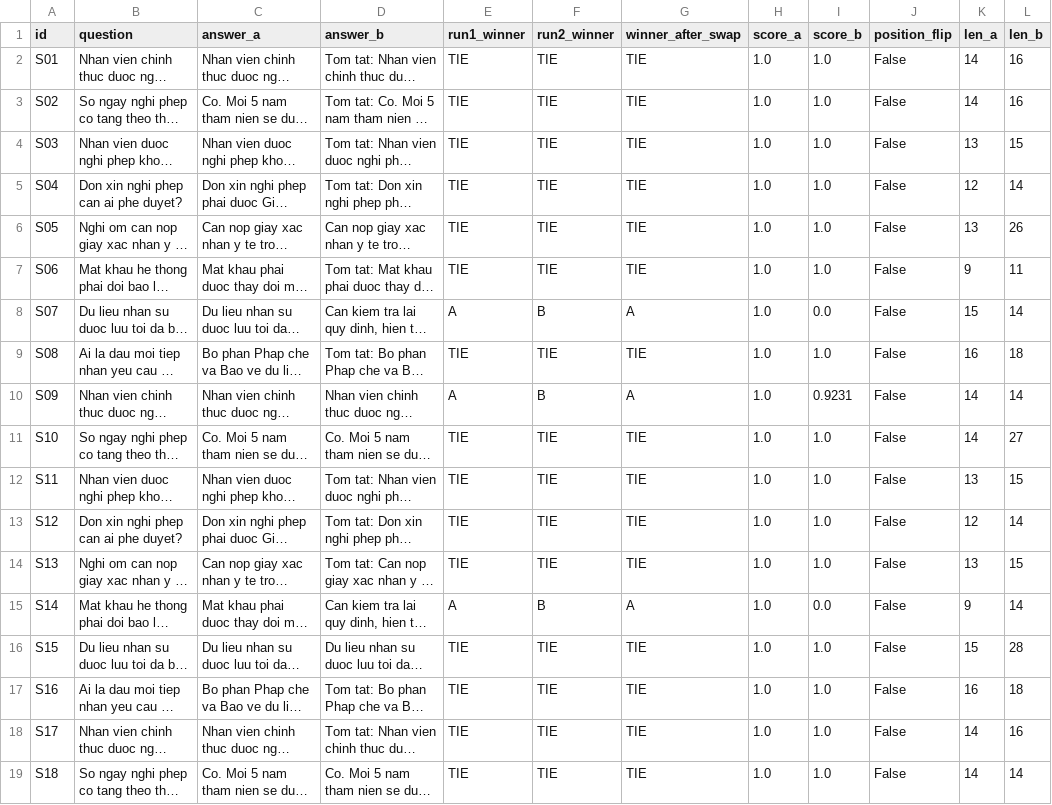
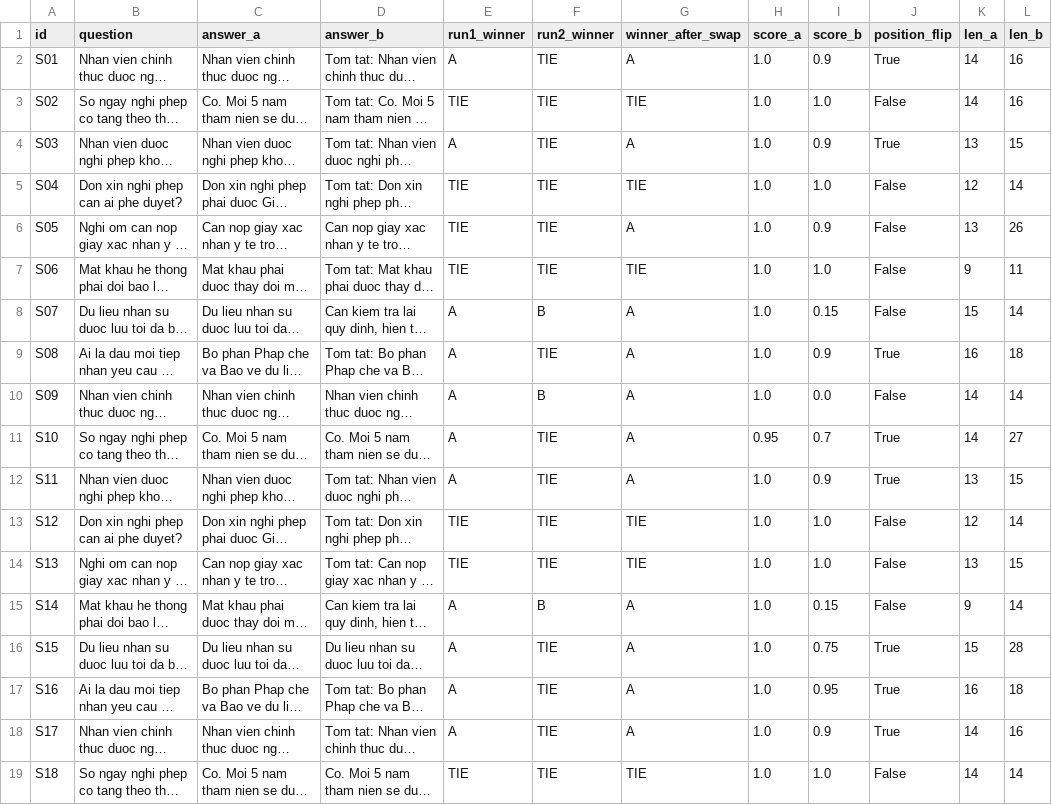
Before and after one commit to ductiens/2A202600393-NguyenDucTien-Day24, a CSV file: phase-b/pairwise_results.csv, drawn as a sheet; only a part is shown; long unchanged cells end in …; the diff covers the shown part only; the diff names each change by its address in the sheet, - before the commit and + after, or states it on an @@ line.

```diff
--- a/phase-b/pairwise_results.csv
+++ b/phase-b/pairwise_results.csv
-E2 (run1_winner): TIE
+E2 (run1_winner): A
-G2 (winner_after_swap): TIE
+G2 (winner_after_swap): A
-I2 (score_b): 1.0
+I2 (score_b): 0.9
-J2 (position_flip): False
+J2 (position_flip): True
-E4 (run1_winner): TIE
+E4 (run1_winner): A
-G4 (winner_after_swap): TIE
+G4 (winner_after_swap): A
-I4 (score_b): 1.0
+I4 (score_b): 0.9
-J4 (position_flip): False
+J4 (position_flip): True
-G6 (winner_after_swap): TIE
+G6 (winner_after_swap): A
-I6 (score_b): 1.0
+I6 (score_b): 0.9
-I8 (score_b): 0.0
+I8 (score_b): 0.15
-E9 (run1_winner): TIE
+E9 (run1_winner): A
-G9 (winner_after_swap): TIE
+G9 (winner_after_swap): A
-I9 (score_b): 1.0
+I9 (score_b): 0.9
-J9 (position_flip): False
+J9 (position_flip): True
-I10 (score_b): 0.9231
+I10 (score_b): 0.0
-E11:E12 (run1_winner): TIE
+E11:E12 (run1_winner): A
-G11:G12 (winner_after_swap): TIE
+G11:G12 (winner_after_swap): A
-H11 (score_a): 1.0
+H11 (score_a): 0.95
-I11 (score_b): 1.0
+I11 (score_b): 0.7
-J11:J12 (position_flip): False
+J11:J12 (position_flip): True
-I12 (score_b): 1.0
+I12 (score_b): 0.9
-I15 (score_b): 0.0
+I15 (score_b): 0.15
-E16:E18 (run1_winner): TIE
+E16:E18 (run1_winner): A
-G16:G18 (winner_after_swap): TIE
+G16:G18 (winner_after_swap): A
-I16 (score_b): 1.0
+I16 (score_b): 0.75
-J16:J18 (position_flip): False
+J16:J18 (position_flip): True
-I17 (score_b): 1.0
+I17 (score_b): 0.95
-I18 (score_b): 1.0
+I18 (score_b): 0.9
```
Also changed, not shown: 33 edited cells elsewhere in this file, phase-b/cross_judge_results.csv, phase-b/human_labels.csv, 10 other files.
